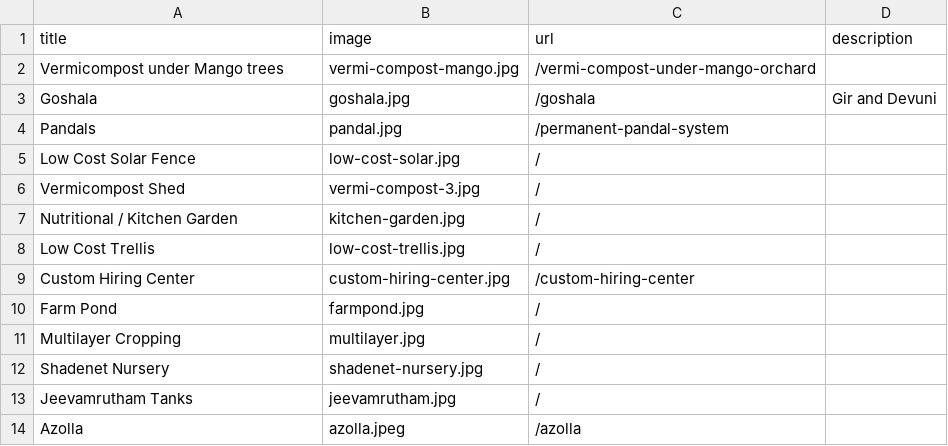
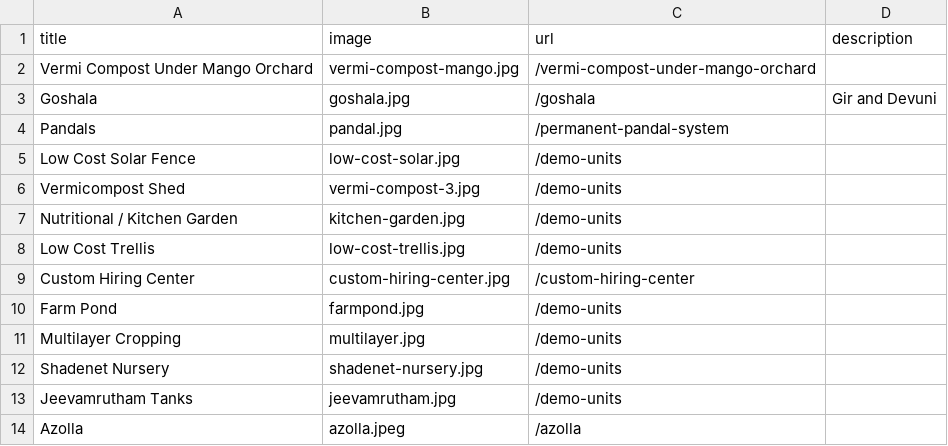
Before and after one commit to kvkmedak/kvkmedak.github.io, a CSV file: _data/demounits.csv, drawn as a sheet.

```diff
--- a/_data/demounits.csv
+++ b/_data/demounits.csv
@@ -1,14 +1,14 @@
 title,image,url,description
-Vermicompost under Mango trees,vermi-compost-mango.jpg,/vermi-compost-under-mango-orchard
+Vermi Compost Under Mango Orchard,vermi-compost-mango.jpg,/vermi-compost-under-mango-orchard
 Goshala,goshala.jpg,/goshala, Gir and Devuni
 Pandals,pandal.jpg,/permanent-pandal-system
-Low Cost Solar Fence,low-cost-solar.jpg,/
-Vermicompost Shed,vermi-compost-3.jpg,/
-Nutritional / Kitchen Garden,kitchen-garden.jpg,/
-Low Cost Trellis,low-cost-trellis.jpg,/
+Low Cost Solar Fence,low-cost-solar.jpg,/demo-units
+Vermicompost Shed,vermi-compost-3.jpg,/demo-units
+Nutritional / Kitchen Garden,kitchen-garden.jpg,/demo-units
+Low Cost Trellis,low-cost-trellis.jpg,/demo-units
 Custom Hiring Center,custom-hiring-center.jpg,/custom-hiring-center
-Farm Pond,farmpond.jpg,/
-Multilayer Cropping,multilayer.jpg,/
-Shadenet Nursery,shadenet-nursery.jpg,/
-Jeevamrutham Tanks,jeevamrutham.jpg,/
+Farm Pond,farmpond.jpg,/demo-units
+Multilayer Cropping,multilayer.jpg,/demo-units
+Shadenet Nursery,shadenet-nursery.jpg,/demo-units
+Jeevamrutham Tanks,jeevamrutham.jpg,/demo-units
 Azolla,azolla.jpeg,/azolla
```
Also changed, not shown: 28 other files.
